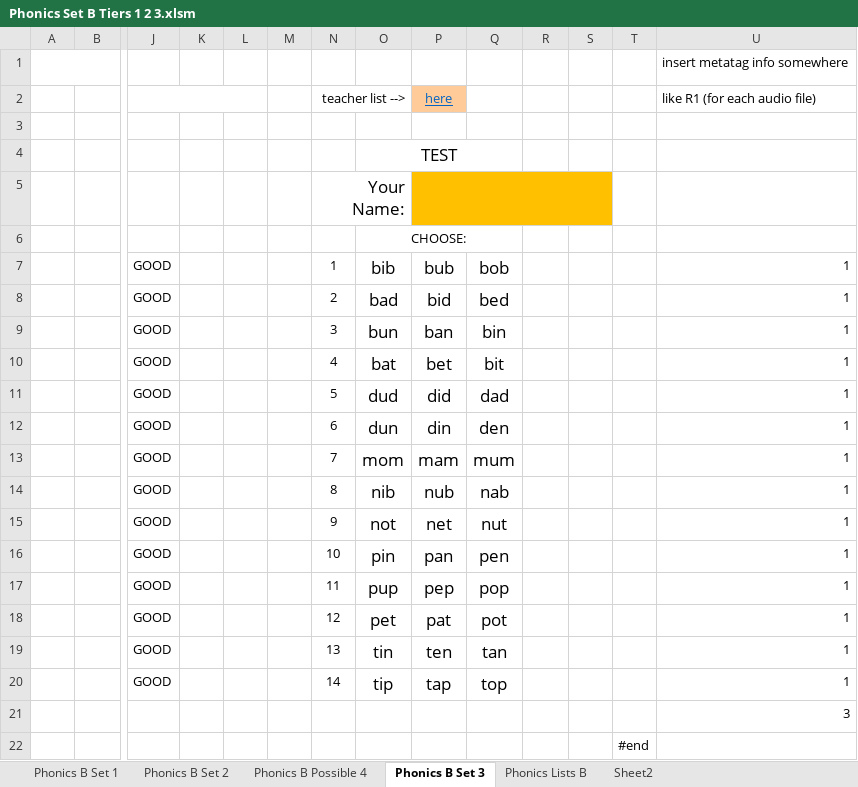
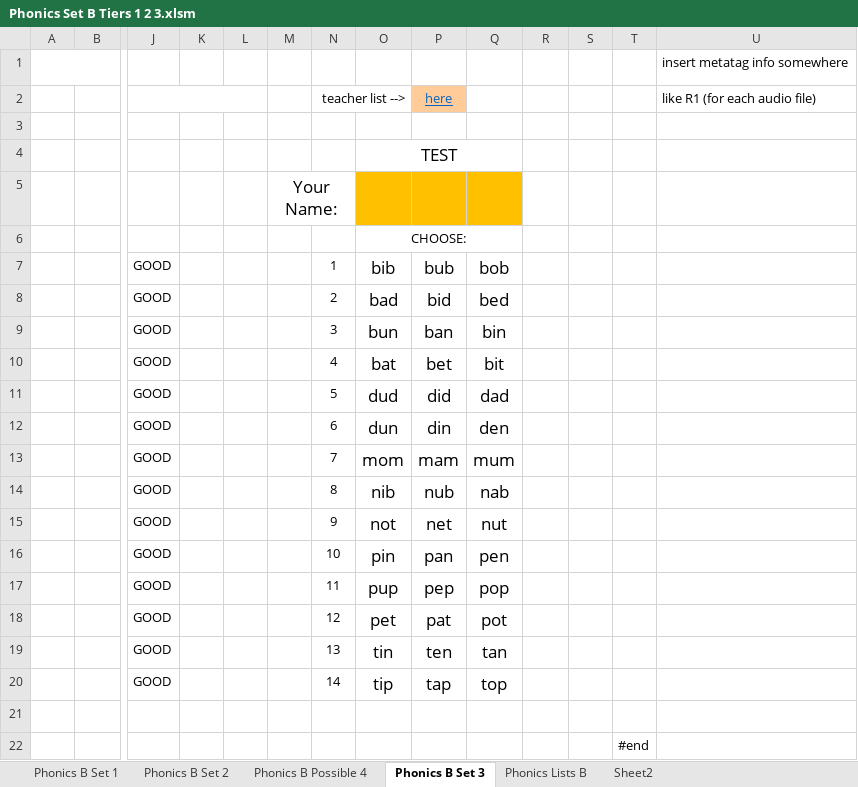
Before and after one commit to YouDoESL/ESLexercise.com, an Excel workbook: Source Workbooks/Phonics Set B Tiers 1 2 3.xlsm, sheet Phonics B Set 3, drawn as a sheet; only a part is shown, gaps mark what is left out; values as stored, in another font and other column widths than the file's, no borders; conditional formats not drawn; removed rows and columns are numbered as before the commit, all else as after; rows hold the shown columns only; the diff names each change by its address in the sheet, - before the commit and + after, or states it on an @@ line.

```diff
--- a/Source Workbooks/Phonics Set B Tiers 1 2 3.xlsm (sheet Phonics B Set 3)
+++ b/Source Workbooks/Phonics Set B Tiers 1 2 3.xlsm (sheet Phonics B Set 3)
-row 5:  |  |  |  |  |  | Your Name:
+row 5:  |  |  |  |  | Your Name:
-U7:U20: 1
+U7:U20: (empty)
-U21: 3
+U21: (empty)
```
Also changed, not shown: formulas that keep their value, Source Workbooks/Phonics BPDTMNP Dictation fill-in and choice.xlsm, Source Workbooks/Phonics Dictation 3-letter short a i u.xlsm, 18 other files.
